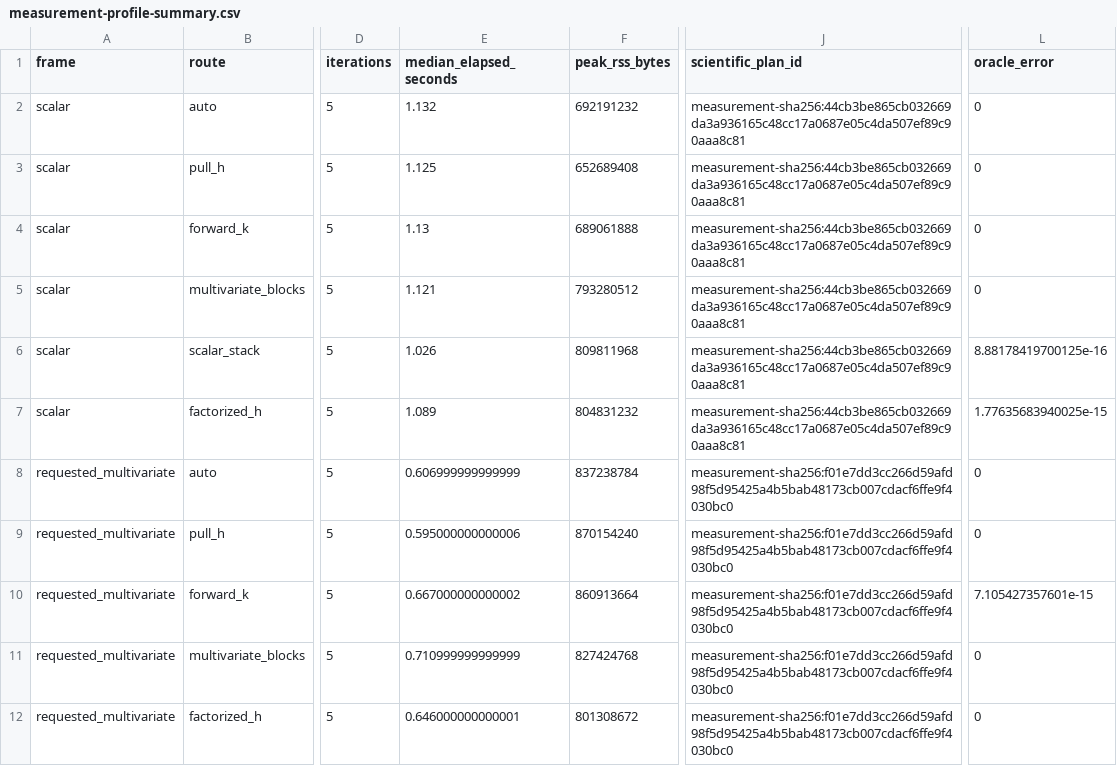
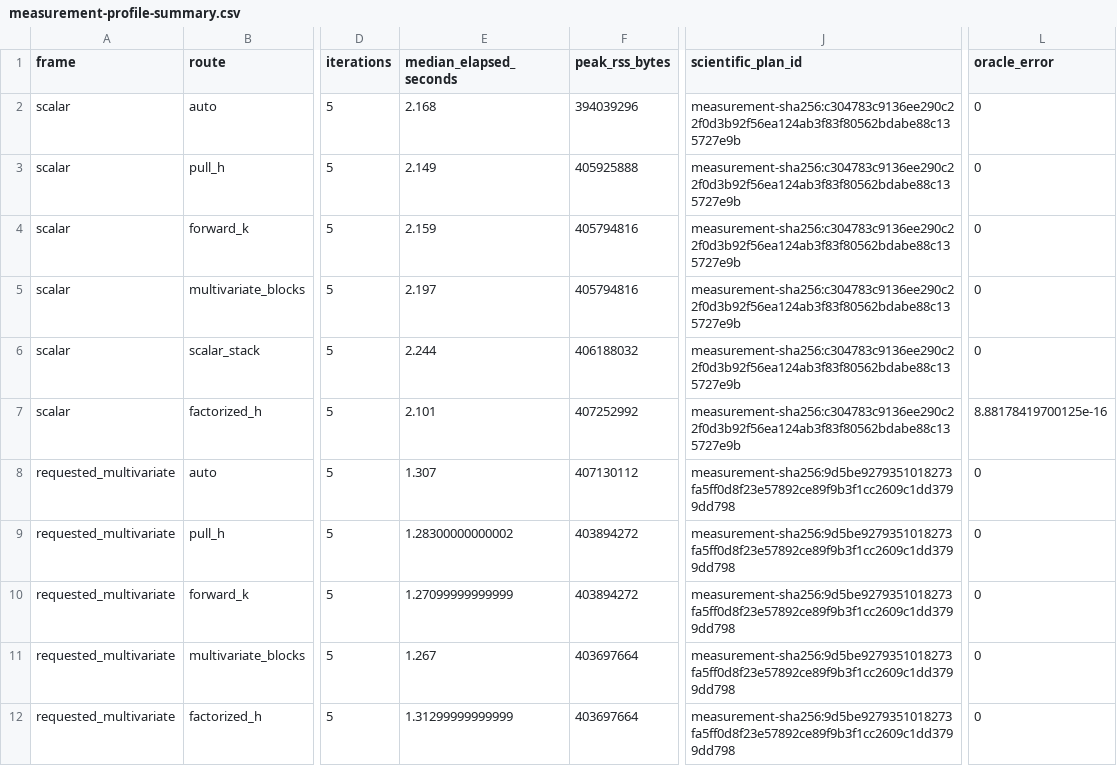
Before and after one commit to bbuchsbaum/crossform, a CSV file: inst/extdata/certification/measurement-profile-summary.csv, drawn as a sheet; only a part is shown, gaps mark what is left out; the diff names each change by its address in the sheet, - before the commit and + after, or states it on an @@ line.

```diff
--- a/inst/extdata/certification/measurement-profile-summary.csv
+++ b/inst/extdata/certification/measurement-profile-summary.csv
-E2 (median_elapsed_seconds): 1.132
+E2 (median_elapsed_seconds): 2.168
-F2 (peak_rss_bytes): 692191232
+F2 (peak_rss_bytes): 394039296
-J2:J7 (scientific_plan_id): measurement-sha256:44cb3be865cb032669da3a936165c48cc17a0687e05c4da507ef89c90aaa8c81
+J2:J7 (scientific_plan_id): measurement-sha256:c304783c9136ee290c22f0d3b92f56ea124ab3f83f80562bdabe88c135727e9b
-E3 (median_elapsed_seconds): 1.125
+E3 (median_elapsed_seconds): 2.149
-F3 (peak_rss_bytes): 652689408
+F3 (peak_rss_bytes): 405925888
-E4 (median_elapsed_seconds): 1.13
+E4 (median_elapsed_seconds): 2.159
-F4 (peak_rss_bytes): 689061888
+F4 (peak_rss_bytes): 405794816
-E5 (median_elapsed_seconds): 1.121
+E5 (median_elapsed_seconds): 2.197
-F5 (peak_rss_bytes): 793280512
+F5 (peak_rss_bytes): 405794816
-E6 (median_elapsed_seconds): 1.026
+E6 (median_elapsed_seconds): 2.244
-F6 (peak_rss_bytes): 809811968
+F6 (peak_rss_bytes): 406188032
-L6 (oracle_error): 8.88178419700125e-16
+L6 (oracle_error): 0
-E7 (median_elapsed_seconds): 1.089
+E7 (median_elapsed_seconds): 2.101
-F7 (peak_rss_bytes): 804831232
+F7 (peak_rss_bytes): 407252992
-L7 (oracle_error): 1.77635683940025e-15
+L7 (oracle_error): 8.88178419700125e-16
-E8 (median_elapsed_seconds): 0.606999999999999
+E8 (median_elapsed_seconds): 1.307
-F8 (peak_rss_bytes): 837238784
+F8 (peak_rss_bytes): 407130112
-J8:J12 (scientific_plan_id): measurement-sha256:f01e7dd3cc266d59afd98f5d95425a4b5bab48173cb007cdacf6ffe9f4030bc0
+J8:J12 (scientific_plan_id): measurement-sha256:9d5be9279351018273fa5ff0d8f23e57892ce89f9b3f1cc2609c1dd3799dd798
-E9 (median_elapsed_seconds): 0.595000000000006
+E9 (median_elapsed_seconds): 1.28300000000002
-F9 (peak_rss_bytes): 870154240
+F9 (peak_rss_bytes): 403894272
-E10 (median_elapsed_seconds): 0.667000000000002
+E10 (median_elapsed_seconds): 1.27099999999999
-F10 (peak_rss_bytes): 860913664
+F10 (peak_rss_bytes): 403894272
-L10 (oracle_error): 7.105427357601e-15
+L10 (oracle_error): 0
-E11 (median_elapsed_seconds): 0.710999999999999
+E11 (median_elapsed_seconds): 1.267
-F11 (peak_rss_bytes): 827424768
+F11 (peak_rss_bytes): 403697664
-E12 (median_elapsed_seconds): 0.646000000000001
+E12 (median_elapsed_seconds): 1.31299999999999
-F12 (peak_rss_bytes): 801308672
+F12 (peak_rss_bytes): 403697664
```
Also changed, not shown: inst/extdata/certification/learned-metric-policy-summary.csv, inst/extdata/certification/native-pair-allocation-summary.csv, 17 other files.
